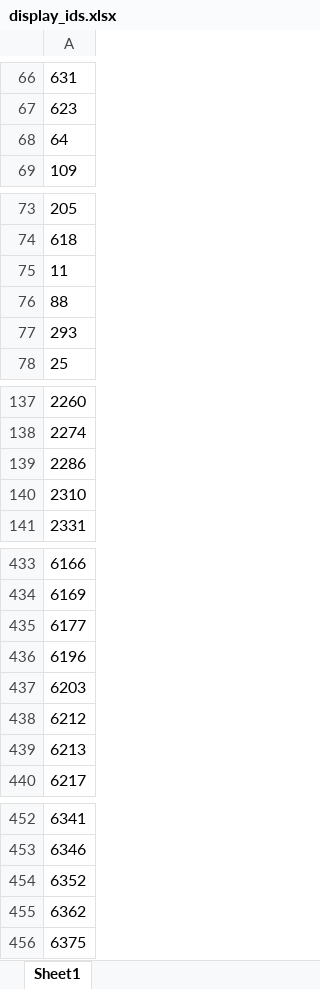
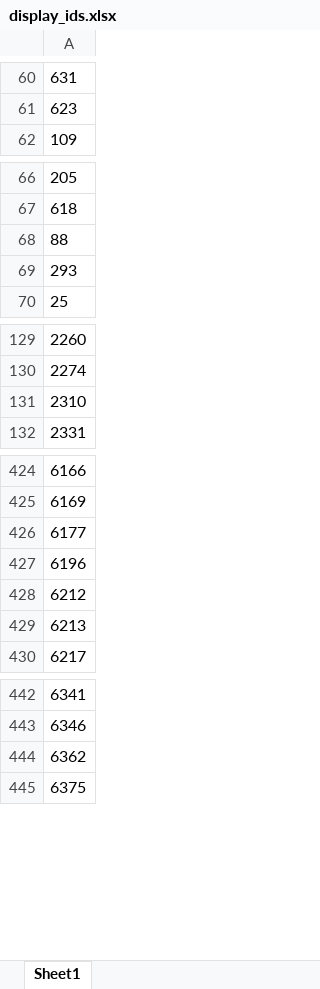
Before and after one commit to AndyParkinson80/headcount_files, an Excel workbook: display_ids.xlsx, sheet Sheet1, drawn as a sheet; only a part is shown, gaps mark what is left out; values as stored, in another font and other column widths than the file's, no borders; removed rows and columns are numbered as before the commit, all else as after; the diff covers the shown part only; the diff names each change by its address in the sheet, - before the commit and + after, or states it on an @@ line.

```diff
--- a/display_ids.xlsx (sheet Sheet1)
+++ b/display_ids.xlsx (sheet Sheet1)
-row 68: 64
-row 75: 11
-row 139: 2286
-row 437: 6203
-row 454: 6352
```
Also changed, not shown: 5 added rows and 10 removed rows elsewhere in this sheet, 2 other files.
